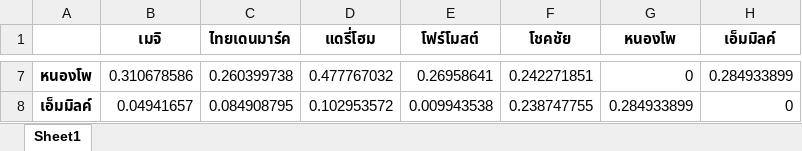
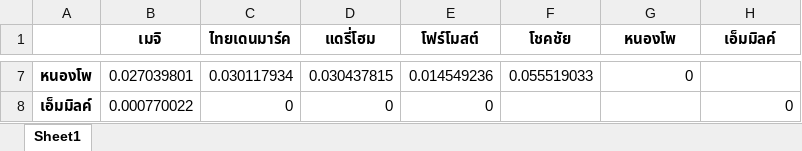
Before and after one commit to pacharapol4066/QAP_Test_PPSNA_R, an Excel workbook: source/comment_robust_cosine.xlsx, sheet Sheet1, drawn as a sheet; only a part is shown, gaps mark what is left out; values as stored, in another font and other column widths than the file's, no borders; the diff covers the shown part only; the diff names each change by its address in the sheet, - before the commit and + after, or states it on an @@ line.

```diff
--- a/source/comment_robust_cosine.xlsx (sheet Sheet1)
+++ b/source/comment_robust_cosine.xlsx (sheet Sheet1)
-B7 (เมจิ): 0.310678586
+B7 (เมจิ): 0.027039801
-C7 (ไทยเดนมาร์ค): 0.260399738
+C7 (ไทยเดนมาร์ค): 0.030117934
-D7 (แดรี่โฮม): 0.477767032
+D7 (แดรี่โฮม): 0.030437815
-E7 (โฟร์โมสต์): 0.26958641
+E7 (โฟร์โมสต์): 0.014549236
-F7 (โชคชัย): 0.242271851
+F7 (โชคชัย): 0.055519033
-H7 (เอ็มมิลค์): 0.284933899
+H7 (เอ็มมิลค์): (empty)
-B8 (เมจิ): 0.04941657
+B8 (เมจิ): 0.000770022
-C8 (ไทยเดนมาร์ค): 0.084908795
+C8 (ไทยเดนมาร์ค): 0
-D8 (แดรี่โฮม): 0.102953572
+D8 (แดรี่โฮม): 0
-E8 (โฟร์โมสต์): 0.009943538
+E8 (โฟร์โมสต์): 0
-F8 (โชคชัย): 0.238747755
+F8 (โชคชัย): (empty)
-G8 (หนองโพ): 0.284933899
+G8 (หนองโพ): (empty)
```
Also changed, not shown: 30 edited cells elsewhere in this sheet, source/comment_robust_incur.xlsx, source/comment_robust_jaccard.xlsx, 6 other files.
